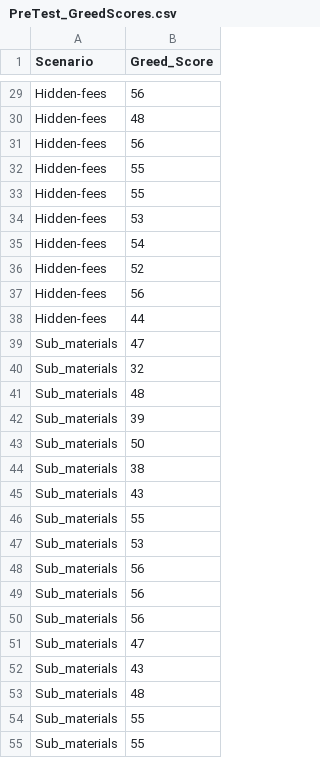
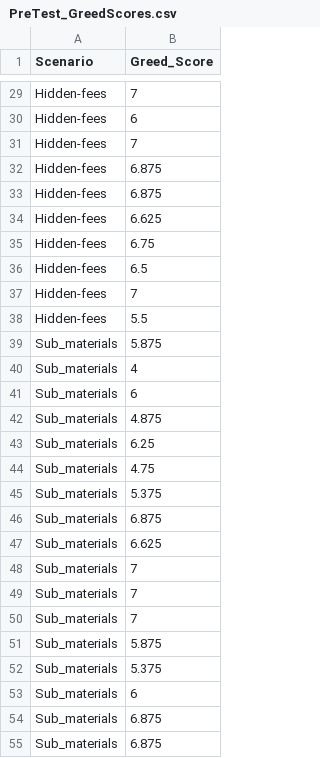
Before and after one commit to laarangoso/perceivedgreed, a CSV file: Code and Analyses Outputs/PreTest_GreedScores.csv, drawn as a sheet; only a part is shown, gaps mark what is left out; the diff covers the shown part only; the diff names each change by its address in the sheet, - before the commit and + after, or states it on an @@ line.

```diff
--- a/Code and Analyses Outputs/PreTest_GreedScores.csv
+++ b/Code and Analyses Outputs/PreTest_GreedScores.csv
-B29 (Greed_Score): 56
+B29 (Greed_Score): 7
-B30 (Greed_Score): 48
+B30 (Greed_Score): 6
-B31 (Greed_Score): 56
+B31 (Greed_Score): 7
-B32:B33 (Greed_Score): 55
+B32:B33 (Greed_Score): 6.875
-B34 (Greed_Score): 53
+B34 (Greed_Score): 6.625
-B35 (Greed_Score): 54
+B35 (Greed_Score): 6.75
-B36 (Greed_Score): 52
+B36 (Greed_Score): 6.5
-B37 (Greed_Score): 56
+B37 (Greed_Score): 7
-B38 (Greed_Score): 44
+B38 (Greed_Score): 5.5
-B39 (Greed_Score): 47
+B39 (Greed_Score): 5.875
-B40 (Greed_Score): 32
+B40 (Greed_Score): 4
-B41 (Greed_Score): 48
+B41 (Greed_Score): 6
-B42 (Greed_Score): 39
+B42 (Greed_Score): 4.875
-B43 (Greed_Score): 50
+B43 (Greed_Score): 6.25
-B44 (Greed_Score): 38
+B44 (Greed_Score): 4.75
-B45 (Greed_Score): 43
+B45 (Greed_Score): 5.375
-B46 (Greed_Score): 55
+B46 (Greed_Score): 6.875
-B47 (Greed_Score): 53
+B47 (Greed_Score): 6.625
-B48:B50 (Greed_Score): 56
+B48:B50 (Greed_Score): 7
-B51 (Greed_Score): 47
+B51 (Greed_Score): 5.875
-B52 (Greed_Score): 43
+B52 (Greed_Score): 5.375
-B53 (Greed_Score): 48
+B53 (Greed_Score): 6
-B54:B55 (Greed_Score): 55
+B54:B55 (Greed_Score): 6.875
```
Also changed, not shown: 135 edited cells elsewhere in this file, Code and Analyses Outputs/Study1_GScores.csv, Code and Analyses Outputs/Study2_GScores.csv, 30 other files.
